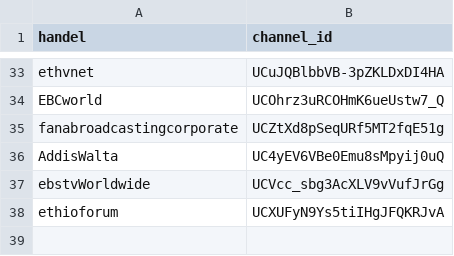
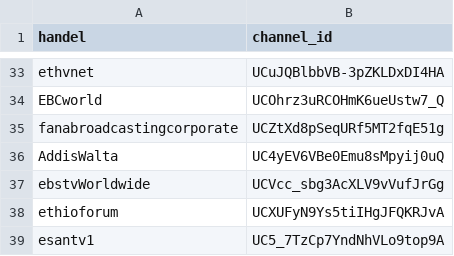
Before and after one commit to eyayaw/ethio-youtube-channels, a CSV file: channels-list.csv, drawn as a sheet; only a part is shown, gaps mark what is left out; the diff names each change by its address in the sheet, - before the commit and + after, or states it on an @@ line.

Commit message:
add ESAN TV

```diff
--- a/channels-list.csv
+++ b/channels-list.csv
+row 39: esantv1 | UC5_7TzCp7YndNhVLo9top9A
```
